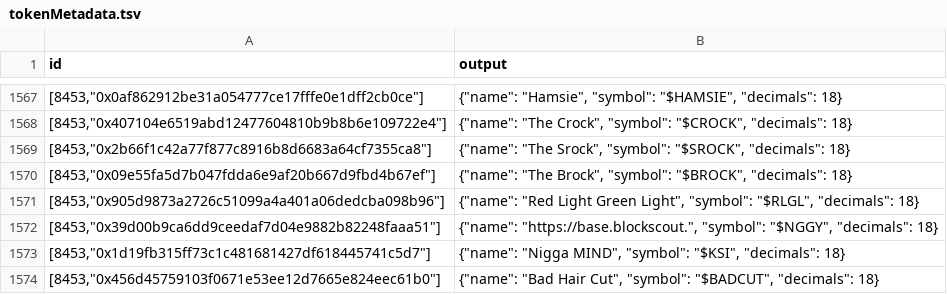
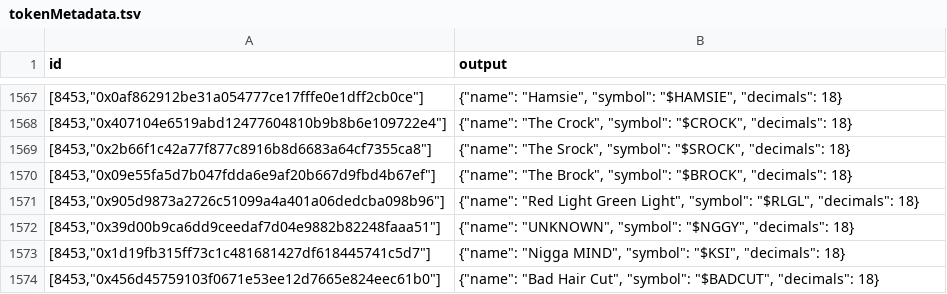
Before and after one commit to sablier-labs/indexers, a TSV file: envio/lockup/.envio/cache/tokenMetadata.tsv, drawn as a sheet; only a part is shown, gaps mark what is left out; the diff covers the shown part only.

Commit message:
refactor(security): replace manual URL regex with linkifyjs
Replaces hardcoded 70+ TLD regex patterns with linkifyjs package for
more accurate and maintainable URL detection in token names/symbols.

Key changes:
- Add linkifyjs dependency for comprehensive URL detection
- Create removeUrls() helper using linkifyjs API
- Move sanitization logic from lib/helpers.ts to envio/common/helpers.ts
- Create sanitizeStringAndRemoveUrls() combining both operations
- Update token metadata effects to use new sanitization function
- Update cache files with newly sanitized token names

Benefits:
- Eliminates manual TLD maintenance (auto-handles all current/future TLDs)
- Better separation of concerns (URL removal isolated from string sanitization)
- More accurate detection (battle-tested by 1.4M weekly downloads)
- Smaller codebase (11 lines of regex → 1 function call)

```diff
--- a/envio/lockup/.envio/cache/tokenMetadata.tsv
+++ b/envio/lockup/.envio/cache/tokenMetadata.tsv
@@ -1571,3 +1571,3 @@ id	output
 [8453,"0x905d9873a2726c51099a4a401a06dedcba098b96"]	{"name": "Red Light Green Light", "symbol": "$RLGL", "decimals": 18}
-[8453,"0x39d00b9ca6dd9ceedaf7d04e9882b82248faaa51"]	{"name": "https://base.blockscout.", "symbol": "$NGGY", "decimals": 18}
+[8453,"0x39d00b9ca6dd9ceedaf7d04e9882b82248faaa51"]	{"name": "UNKNOWN", "symbol": "$NGGY", "decimals": 18}
 [8453,"0x1d19fb315ff73c1c481681427df618445741c5d7"]	{"name": "Nigga MIND", "symbol": "$KSI", "decimals": 18}
```
Also changed, not shown: 2 added rows and 4 edited cells elsewhere in this file, envio/airdrops/.envio/cache/tokenMetadata.tsv, envio/flow/.envio/cache/tokenMetadata.tsv, 7 other files.
